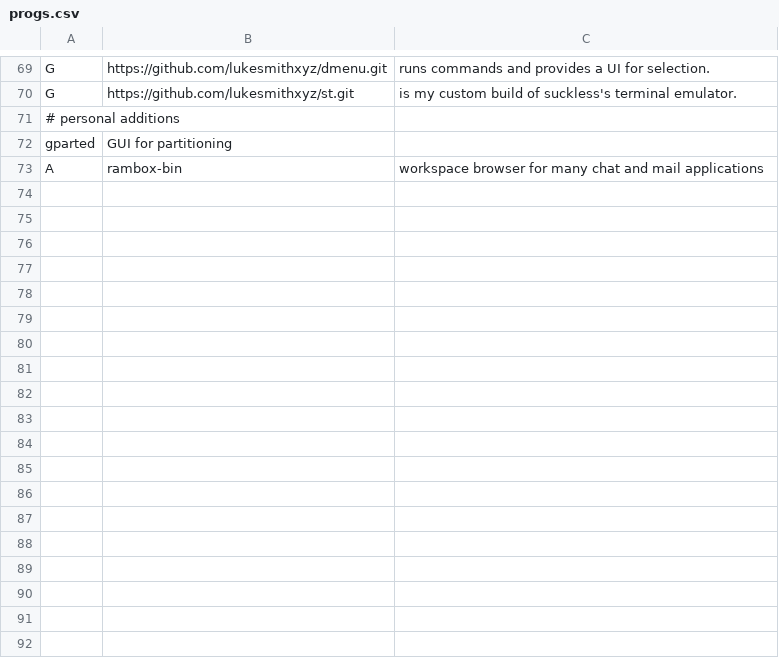
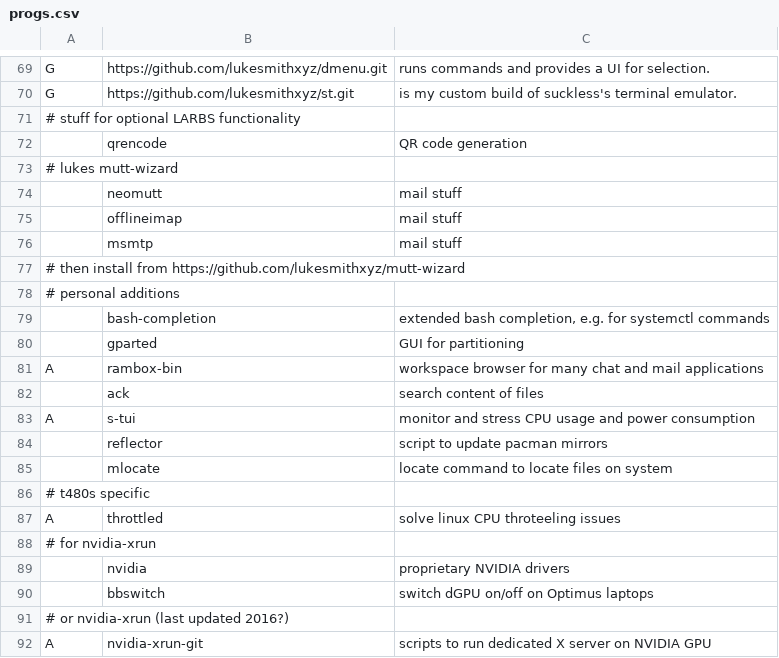
Before and after one commit to denisalevi/LARBS, a CSV file: progs.csv, drawn as a sheet; only a part is shown, gaps mark what is left out; removed rows and columns are numbered as before the commit, all else as after; the diff names each change by its address in the sheet, - before the commit and + after, or states it on an @@ line.

Commit message:
Add additional programs

```diff
--- a/progs.csv
+++ b/progs.csv
+row 71: # stuff for optional LARBS functionality
+row 72:  | qrencode | QR code generation
+row 73: # lukes mutt-wizard
+row 74:  | neomutt | mail stuff
+row 75:  | offlineimap | mail stuff
+row 76:  | msmtp | mail stuff
+row 77: # then install from https://github.com/lukesmithxyz/mutt-wizard
-row 72: gparted | GUI for partitioning
+row 79:  | bash-completion | extended bash completion, e.g. for systemctl commands
+row 80:  | gparted | GUI for partitioning
+row 82:  | ack | search content of files
+row 83: A | s-tui | monitor and stress CPU usage and power consumption
+row 84:  | reflector | script to update pacman mirrors
+row 85:  | mlocate | locate command to locate files on system
+row 86: # t480s specific
+row 87: A | throttled | solve linux CPU throteeling issues
+row 88: # for nvidia-xrun
+row 89:  | nvidia | proprietary NVIDIA drivers
+row 90:  | bbswitch | switch dGPU on/off on Optimus laptops
+row 91: # or nvidia-xrun (last updated 2016?)
+row 92: A | nvidia-xrun-git | scripts to run dedicated X server on NVIDIA GPU
```
